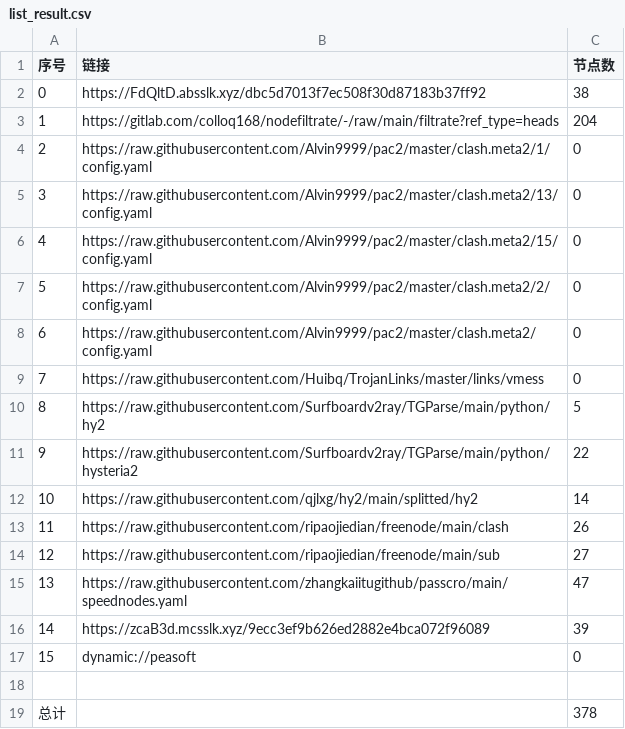
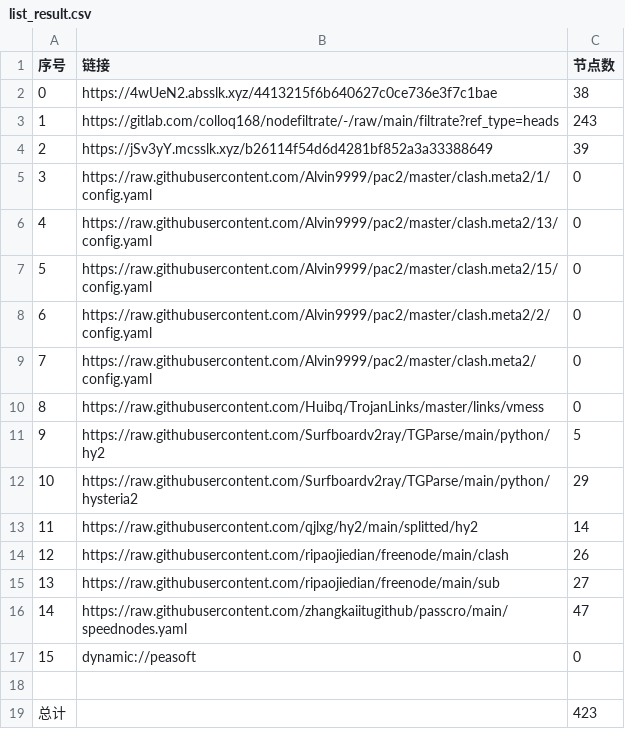
Before and after one commit to wokaotianshi123/NoMoreWalls, a CSV file: list_result.csv, drawn as a sheet; removed rows and columns are numbered as before the commit, all else as after; the diff names each change by its address in the sheet, - before the commit and + after, or states it on an @@ line.

```diff
--- a/list_result.csv
+++ b/list_result.csv
-B2 (链接): https://FdQltD.absslk.xyz/dbc5d7013f7ec508f30d87183b37ff92
+B2 (链接): https://4wUeN2.absslk.xyz/4413215f6b640627c0ce736e3f7c1bae
-C3 (节点数): 204
+C3 (节点数): 243
+row 4: 2 | https://jSv3yY.mcsslk.xyz/b26114f54d6d4281bf852a3a33388649 | 39
@@ column A (序号) renumbered between rows 5 and 16 @@
-C12 (节点数): 22
+C12 (节点数): 29
-row 16: 14 | https://zcaB3d.mcsslk.xyz/9ecc3ef9b626ed2882e4bca072f96089 | 39
-C19 (节点数): 378
+C19 (节点数): 423
```
Also changed, not shown: 34 other files.
